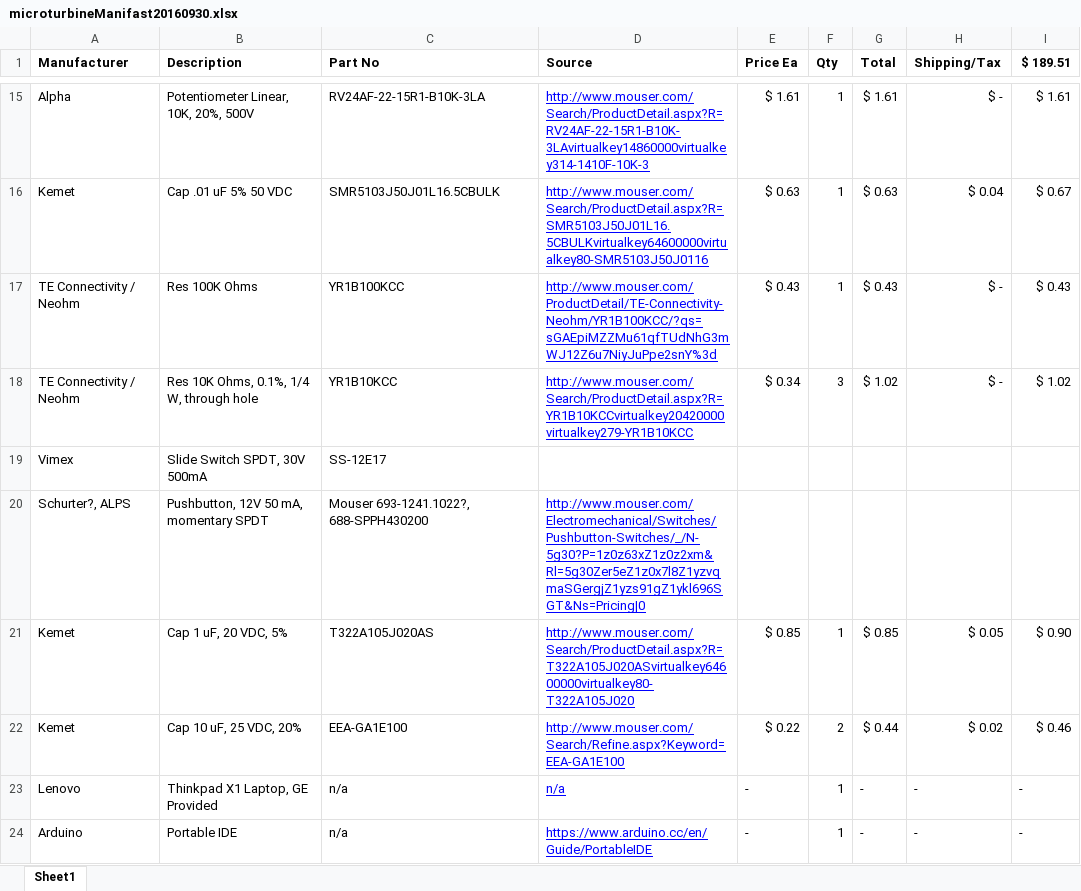
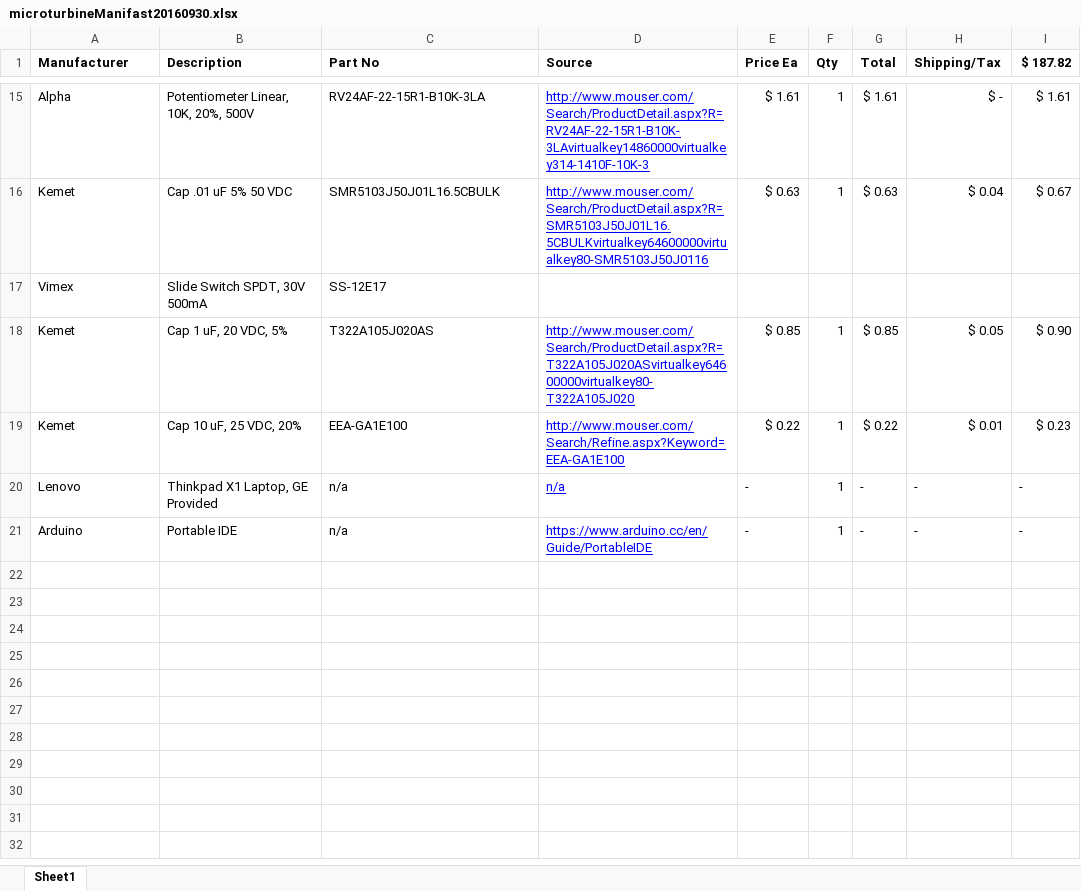
Before and after one commit to davegutz/ESC, an Excel workbook: documentation/microturbineManifast20160930.xlsx, sheet Sheet1, drawn as a sheet; only a part is shown, gaps mark what is left out; values as stored, in another font and other column widths than the file's, no borders; removed rows and columns are numbered as before the commit, all else as after; the diff names each change by its address in the sheet, - before the commit and + after, or states it on an @@ line.

```diff
--- a/documentation/microturbineManifast20160930.xlsx (sheet Sheet1)
+++ b/documentation/microturbineManifast20160930.xlsx (sheet Sheet1)
-I1: $ 189.51
+I1: $ 187.82
-row 17: TE Connectivity / Neohm | Res 100K Ohms | YR1B100KCC | http://www.mouser.com/ProductDetail/TE-Connectivity-Neohm/YR1B100KCC/?qs=sGAEpiMZZMu61qfTUdNhG3mWJ12Z6u7NiyJuPpe2snY%3d | $ 0.43 | 1 | $ 0.43 | $ - | $ 0.43
-row 18: TE Connectivity / Neohm | Res 10K Ohms, 0.1%, 1/4 W, through hole | YR1B10KCC | http://www.mouser.com/Search/ProductDetail.aspx?R=YR1B10KCCvirtualkey20420000virtualkey279-YR1B10KCC | $ 0.34 | 3 | $ 1.02 | $ - | $ 1.02
-row 20: Schurter?, ALPS | Pushbutton, 12V 50 mA, momentary SPDT | Mouser 693-1241.1022?, 688-SPPH430200 | http://www.mouser.com/Electromechanical/Switches/Pushbutton-Switches/_/N-5g30?P=1z0z63xZ1z0z2xm&Rl=5g30Zer5eZ1z0x7l8Z1yzvqmaSGergjZ1yzs91gZ1ykl696SGT&Ns=Pricing|0
-F19 (Qty): 2
+F19 (Qty): 1
-G19 (Total): $ 0.44
+G19 (Total): $ 0.22
-H19 (Shipping/Tax): $ 0.02
+H19 (Shipping/Tax): $ 0.01
-I19 ($ 187.82): $ 0.46
+I19 ($ 187.82): $ 0.23
```
Also changed, not shown: formulas that keep their value, 4 other files.
